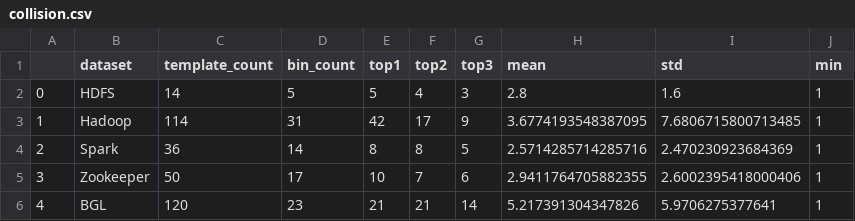
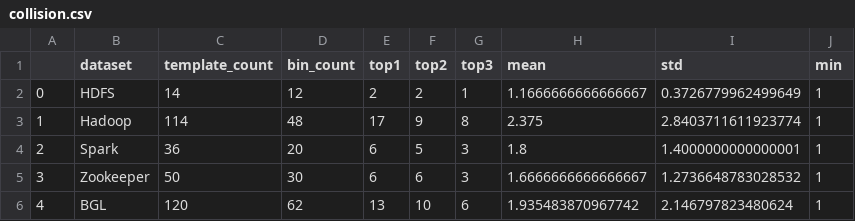
Before and after one commit to f1amingo/logparser, a CSV file: data engineering/collision.csv, drawn as a sheet; only a part is shown; the diff covers the shown part only.

```diff
--- a/data engineering/collision.csv
+++ b/data engineering/collision.csv
@@ -1,6 +1,6 @@
 ,dataset,template_count,bin_count,top1,top2,top3,mean,std,min
-0,HDFS,14,5,5,4,3,2.8,1.6,1
-1,Hadoop,114,31,42,17,9,3.6774193548387095,7.6806715800713485,1
-2,Spark,36,14,8,8,5,2.5714285714285716,2.470230923684369,1
-3,Zookeeper,50,17,10,7,6,2.9411764705882355,2.6002395418000406,1
-4,BGL,120,23,21,21,14,5.217391304347826,5.9706275377641,1
+0,HDFS,14,12,2,2,1,1.1666666666666667,0.3726779962499649,1
+1,Hadoop,114,48,17,9,8,2.375,2.8403711611923774,1
+2,Spark,36,20,6,5,3,1.8,1.4000000000000001,1
+3,Zookeeper,50,30,6,6,3,1.6666666666666667,1.2736648783028532,1
+4,BGL,120,62,13,10,6,1.935483870967742,2.146797823480624,1
```
Also changed, not shown: 43 edited cells elsewhere in this file, benchmark/ADC_Drain_bechmark_result.csv, benchmark/ADC_Spell_bechmark_result.csv, 9 other files.
